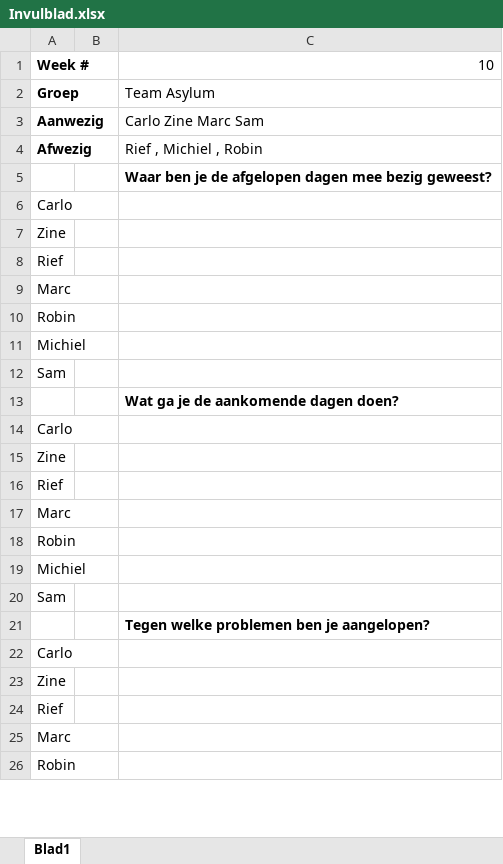
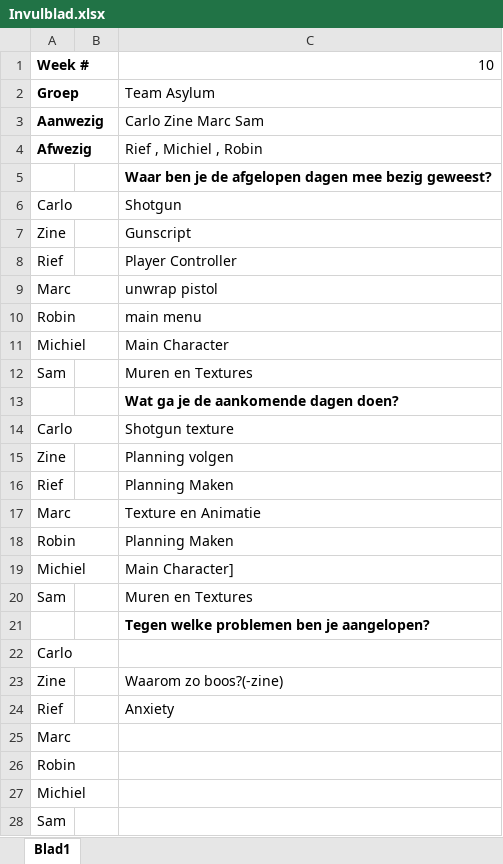
Before and after one commit to ryuiji/FPS, an Excel workbook: Algemeen/Scrumlog/Invulblad.xlsx, sheet Blad1, drawn as a sheet; only a part is shown; values as stored, in another font and other column widths than the file's, no borders; removed rows and columns are numbered as before the commit, all else as after; the diff covers the shown part only; the diff names each change by its address in the sheet, - before the commit and + after, or states it on an @@ line.

Commit message:
Invulblad?
cyka blyad?

```diff
--- a/Algemeen/Scrumlog/Invulblad.xlsx (sheet Blad1)
+++ b/Algemeen/Scrumlog/Invulblad.xlsx (sheet Blad1)
+row 6: Carlo |  | Shotgun
+row 7: Zine |  | Gunscript
+row 8: Rief |  | Player Controller
+row 9: Marc |  | unwrap pistol
+row 10: Robin |  | main menu
+row 11: Michiel |  | Main Character
+row 12: Sam |  | Muren en Textures
+row 14: Carlo |  | Shotgun texture
+row 15: Zine |  | Planning volgen
+row 16: Rief |  | Planning Maken
+row 17: Marc |  | Texture en Animatie
+row 18: Robin |  | Planning Maken
+row 19: Michiel |  | Main Character]
+row 20: Sam |  | Muren en Textures
-C23: (empty)
+C23: Waarom zo boos?(-zine)
-C24: (empty)
+C24: Anxiety
-row 14: Carlo
-row 15: Zine
-row 16: Rief
-row 17: Marc
-row 18: Robin
-row 19: Michiel
-row 20: Sam
-row 22: Carlo
-row 23: Zine
-row 24: Rief
-row 25: Marc
-row 26: Robin
```
Also changed, not shown: 2 removed rows and 1 edited cell elsewhere in this sheet.
